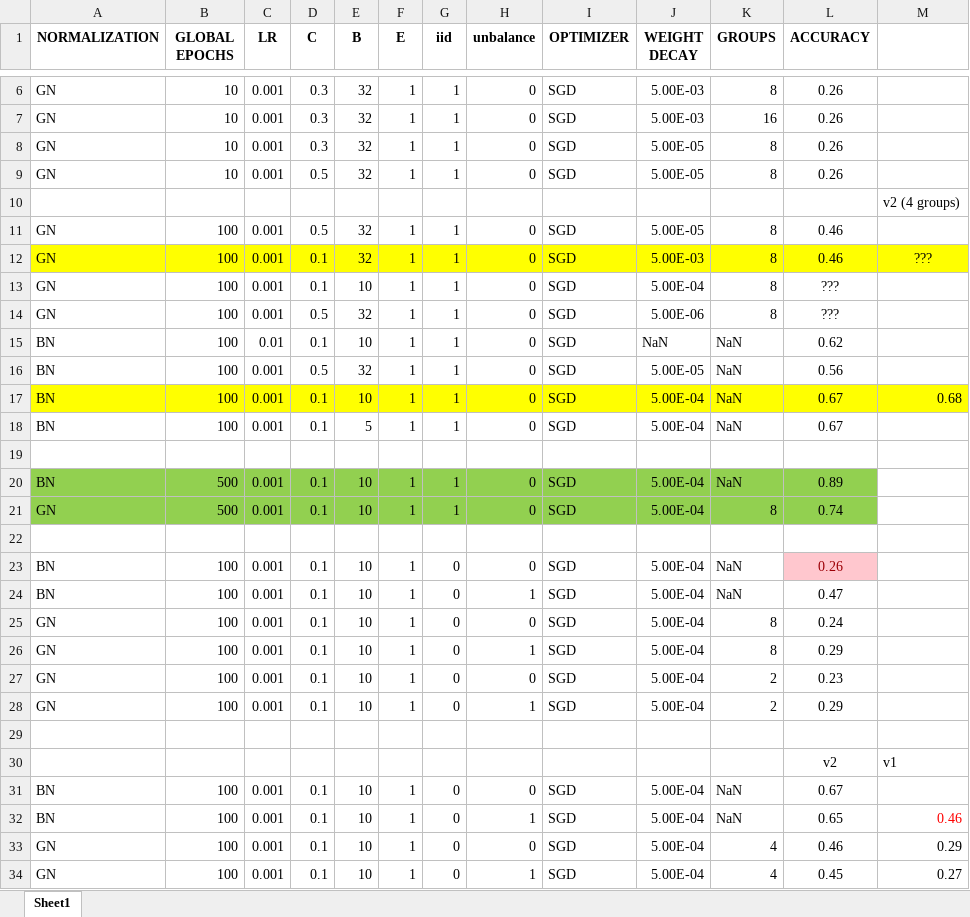
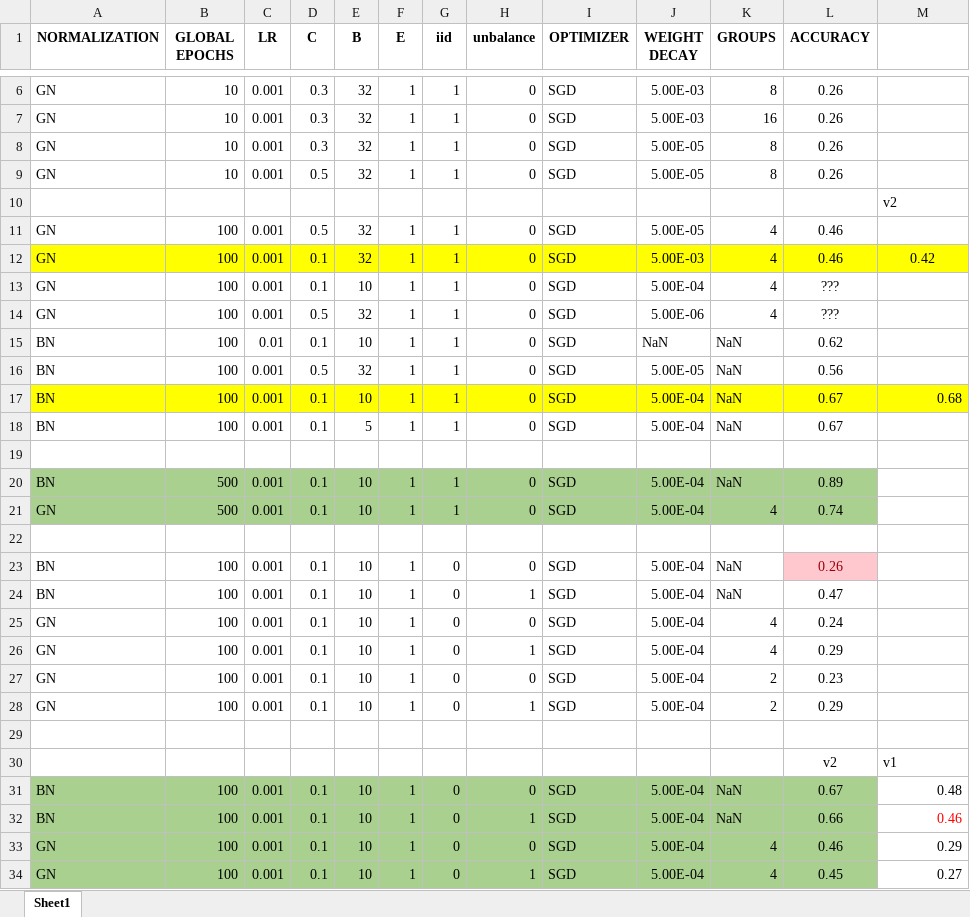
Before and after one commit to dadodimauro/MLDL-Federated-Learning, an Excel workbook: RESULT_SUMMARY.xlsx, sheet Sheet1, drawn as a sheet; only a part is shown, gaps mark what is left out; values as stored, in another font and other column widths than the file's, no borders; the diff names each change by its address in the sheet, - before the commit and + after, or states it on an @@ line.

```diff
--- a/RESULT_SUMMARY.xlsx (sheet Sheet1)
+++ b/RESULT_SUMMARY.xlsx (sheet Sheet1)
-M10: v2 (4 groups)
+M10: v2
-K11:K14 (GROUPS): 8
+K11:K14 (GROUPS): 4
-M12: ???
+M12: 0.42
-A20:L21 fill: #92D050
+A20:L21 fill: #A9D08E
-K21 (GROUPS): 8
+K21 (GROUPS): 4
-K25:K26 (GROUPS): 8
+K25:K26 (GROUPS): 4
-A31:L34 fill: none
+A31:L34 fill: #A9D08E
-M31: (empty)
+M31: 0.48
-L32 (ACCURACY): 0.65
+L32 (ACCURACY): 0.66
```
Also changed, not shown: 7 other files.
